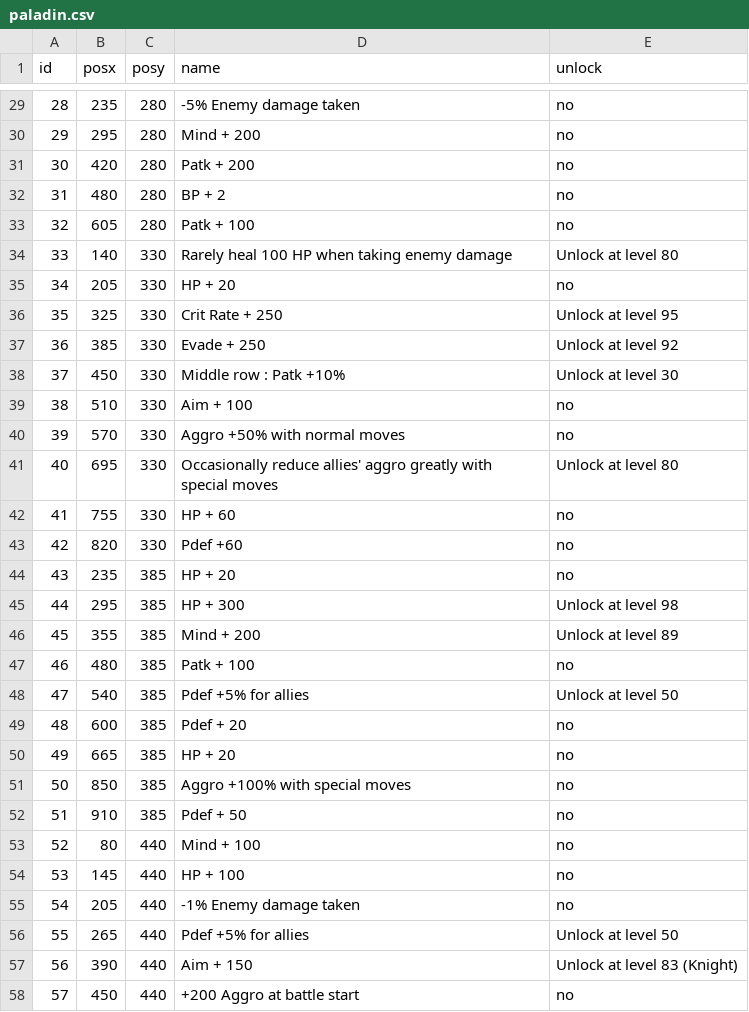
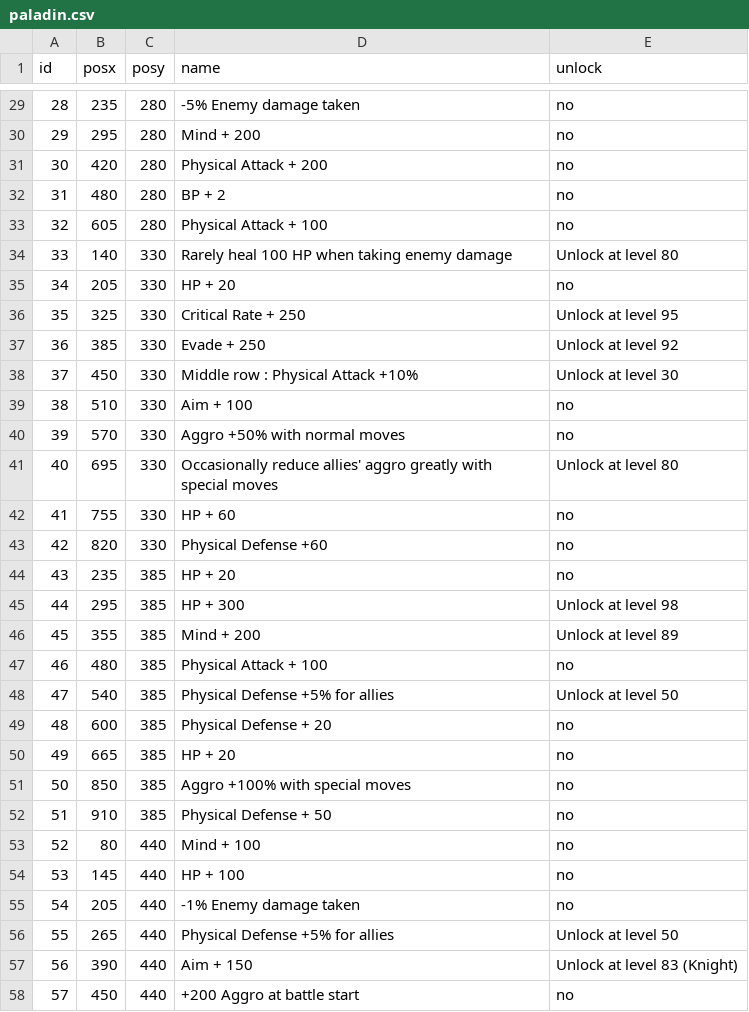
Before and after one commit to Spikan26/BDFE-SkillTree, a CSV file: csv/paladin.csv, drawn as a sheet; only a part is shown, gaps mark what is left out; the diff covers the shown part only.

```diff
--- a/csv/paladin.csv
+++ b/csv/paladin.csv
@@ -30,10 +30,10 @@ id,posx,posy,name,unlock
 29,295,280,Mind + 200,no
-30,420,280,Patk + 200,no
+30,420,280,Physical Attack + 200,no
 31,480,280,BP + 2,no
-32,605,280,Patk + 100,no
+32,605,280,Physical Attack + 100,no
 33,140,330,Rarely heal 100 HP when taking enemy damage,Unlock at level 80
 34,205,330,HP + 20,no
-35,325,330,Crit Rate + 250,Unlock at level 95
+35,325,330,Critical Rate + 250,Unlock at level 95
 36,385,330,Evade + 250,Unlock at level 92
-37,450,330,Middle row : Patk +10%,Unlock at level 30
+37,450,330,Middle row : Physical Attack +10%,Unlock at level 30
 38,510,330,Aim + 100,no
@@ -42,3 +42,3 @@ id,posx,posy,name,unlock
 41,755,330,HP + 60,no
-42,820,330,Pdef +60,no
+42,820,330,Physical Defense +60,no
 43,235,385,HP + 20,no
@@ -46,8 +46,8 @@ id,posx,posy,name,unlock
 45,355,385,Mind + 200,Unlock at level 89
-46,480,385,Patk + 100,no
-47,540,385,Pdef +5% for allies,Unlock at level 50
-48,600,385,Pdef + 20,no
+46,480,385,Physical Attack + 100,no
+47,540,385,Physical Defense +5% for allies,Unlock at level 50
+48,600,385,Physical Defense + 20,no
 49,665,385,HP + 20,no
 50,850,385,Aggro +100% with special moves,no
-51,910,385,Pdef + 50,no
+51,910,385,Physical Defense + 50,no
 52,80,440,Mind + 100,no
@@ -55,3 +55,3 @@ id,posx,posy,name,unlock
 54,205,440,-1% Enemy damage taken,no
-55,265,440,Pdef +5% for allies,Unlock at level 50
+55,265,440,Physical Defense +5% for allies,Unlock at level 50
 56,390,440,Aim + 150,Unlock at level 83 (Knight)
```
Also changed, not shown: 52 edited cells elsewhere in this file, csv/priest.csv, 4 other files.
